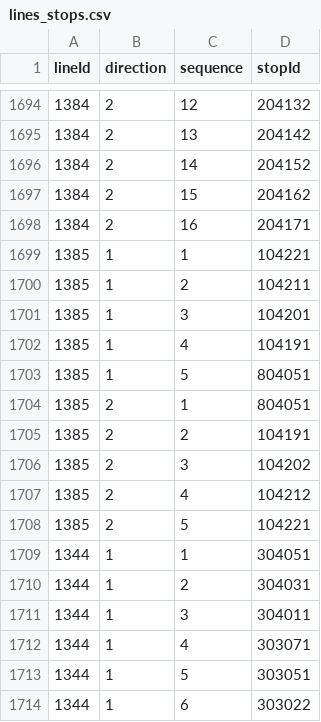
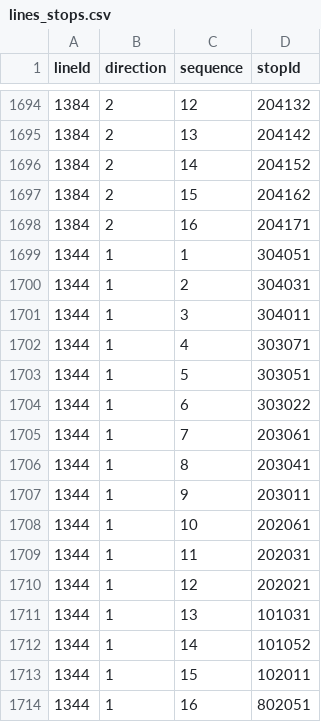
Before and after one commit to openstreetmap-si/bus-routes-osm-lpp, a CSV file: data/lpp/lines_stops.csv, drawn as a sheet; only a part is shown, gaps mark what is left out; the shorter side is filled out with more unchanged rows; the diff names each change by its address in the sheet, - before the commit and + after, or states it on an @@ line.

```diff
--- a/data/lpp/lines_stops.csv
+++ b/data/lpp/lines_stops.csv
-row 1699: 1385 | 1 | 1 | 104221
-row 1700: 1385 | 1 | 2 | 104211
-row 1701: 1385 | 1 | 3 | 104201
-row 1702: 1385 | 1 | 4 | 104191
-row 1703: 1385 | 1 | 5 | 804051
-row 1704: 1385 | 2 | 1 | 804051
-row 1705: 1385 | 2 | 2 | 104191
-row 1706: 1385 | 2 | 3 | 104202
-row 1707: 1385 | 2 | 4 | 104212
-row 1708: 1385 | 2 | 5 | 104221
```
Also changed, not shown: data/lpp/lines.csv, data/lpp/stops.csv.
